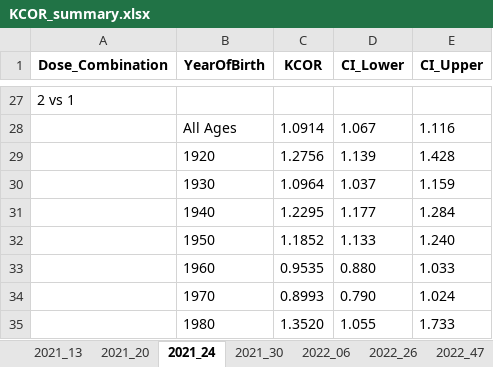
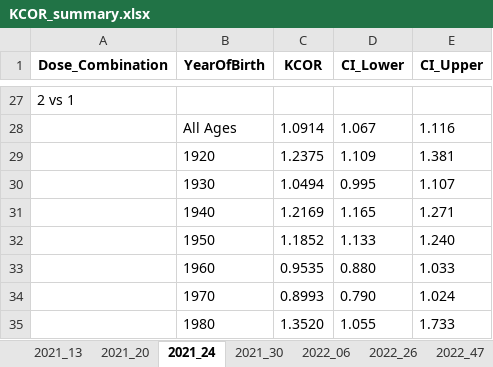
Before and after one commit to skirsch/KCOR, an Excel workbook: data/Czech/KCOR_summary.xlsx, sheet 2021_24, drawn as a sheet; only a part is shown, gaps mark what is left out; values as stored, in another font and other column widths than the file's, no borders; removed rows and columns are numbered as before the commit, all else as after; the diff covers the shown part only; the diff names each change by its address in the sheet, - before the commit and + after, or states it on an @@ line.

```diff
--- a/data/Czech/KCOR_summary.xlsx (sheet 2021_24)
+++ b/data/Czech/KCOR_summary.xlsx (sheet 2021_24)
-row 29:  | 1920 | 1.2756 | 1.139 | 1.428
-row 30:  | 1930 | 1.0964 | 1.037 | 1.159
-row 31:  | 1940 | 1.2295 | 1.177 | 1.284
+row 29:  | 1920 | 1.2375 | 1.109 | 1.381
+row 30:  | 1930 | 1.0494 | 0.995 | 1.107
+row 31:  | 1940 | 1.2169 | 1.165 | 1.271
```
Also changed, not shown: 15 added rows, 15 removed rows and 3 edited cells elsewhere in this sheet, sheet gamma_frailty_fit, sheet 2022_47, sheet 2022_06, sheet 2022_26, sheet 2021_30, sheet 2021_13, 1 more sheet, 7 other files.
